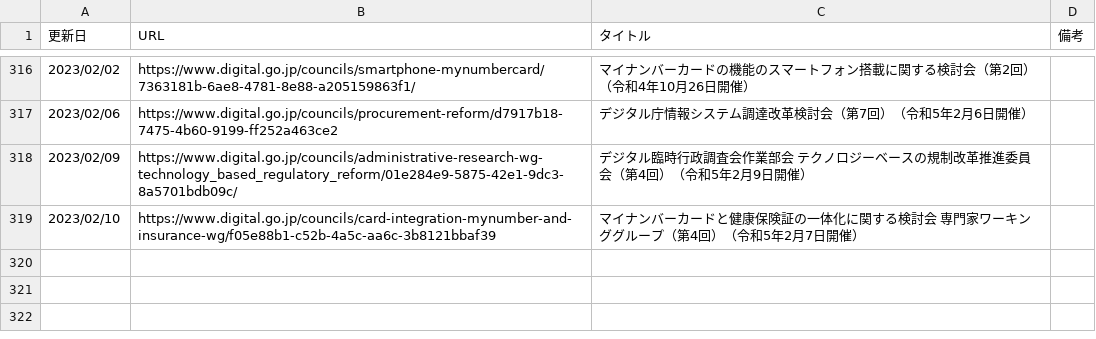
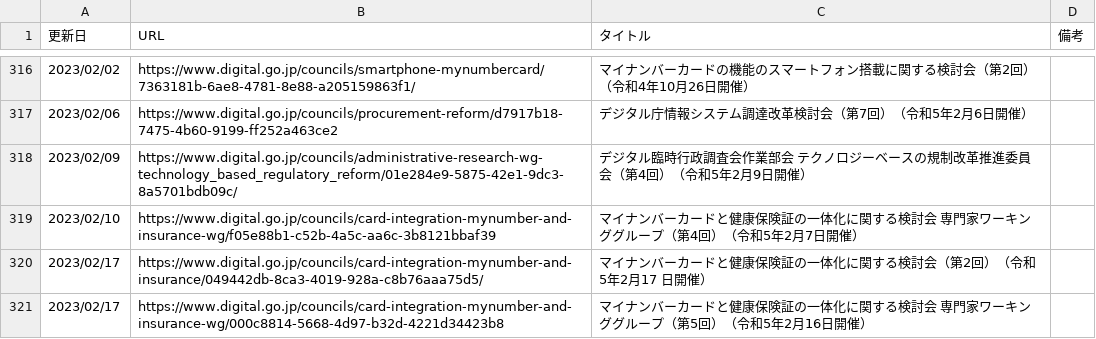
Before and after one commit to c-3lab/jp-go-digital-news, a CSV file: jp-go-digital-news-meeting.csv, drawn as a sheet; only a part is shown, gaps mark what is left out; the diff names each change by its address in the sheet, - before the commit and + after, or states it on an @@ line.

```diff
--- a/jp-go-digital-news-meeting.csv
+++ b/jp-go-digital-news-meeting.csv
+row 320: 2023/02/17 | https://www.digital.go.jp/councils/card-integration-mynumber-and-insurance/049442db-8ca3-4019-928a-c8b76aaa75d5/ | マイナンバーカードと健康保険証の一体化に関する検討会（第2回）（令和5年2月17 日開催）
+row 321: 2023/02/17 | https://www.digital.go.jp/councils/card-integration-mynumber-and-insurance-wg/000c8814-5668-4d97-b32d-4221d34423b8 | マイナンバーカードと健康保険証の一体化に関する検討会 専門家ワーキンググループ（第5回）（令和5年2月16日開催）
```
Also changed, not shown: jp-go-digital-news-news.csv.
